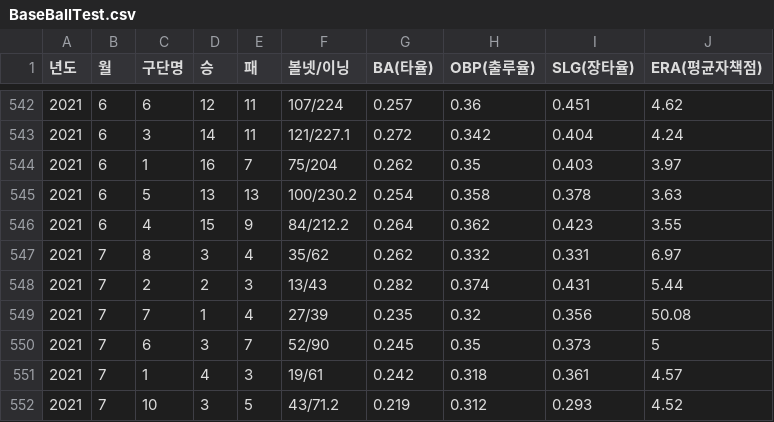
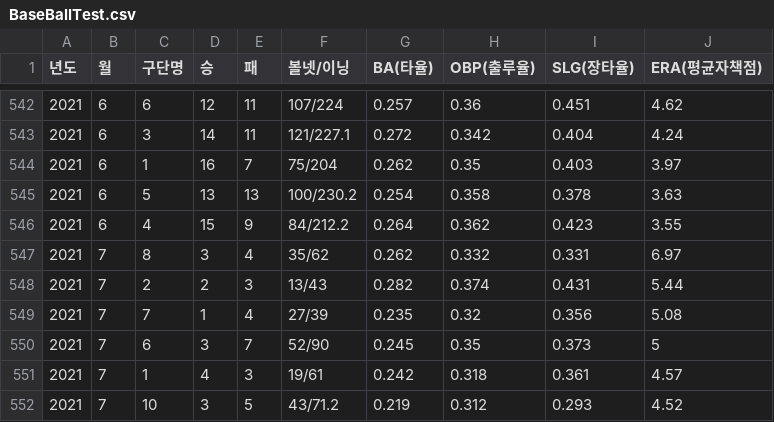
Before and after one commit to zb-dss-online-2nd/ml-repo-2, a CSV file: BaseBallTest.csv, drawn as a sheet; only a part is shown, gaps mark what is left out.

Commit message:
Add files via upload

```diff
--- a/BaseBallTest.csv
+++ b/BaseBallTest.csv
@@ -548,3 +548,3 @@
 2021,7,2,2,3,13/43,0.282,0.374,0.431,5.44
-2021,7,7,1,4,27/39,0.235,0.32,0.356,50.08
+2021,7,7,1,4,27/39,0.235,0.32,0.356,5.08
 2021,7,6,3,7,52/90,0.245,0.35,0.373,5
```
